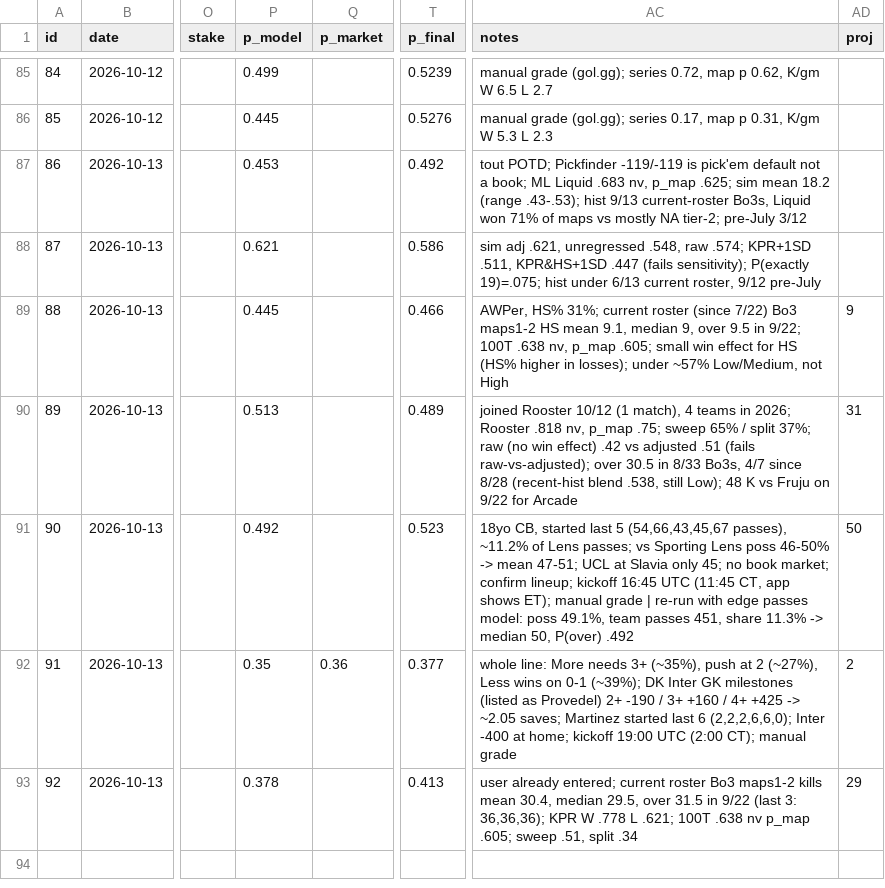
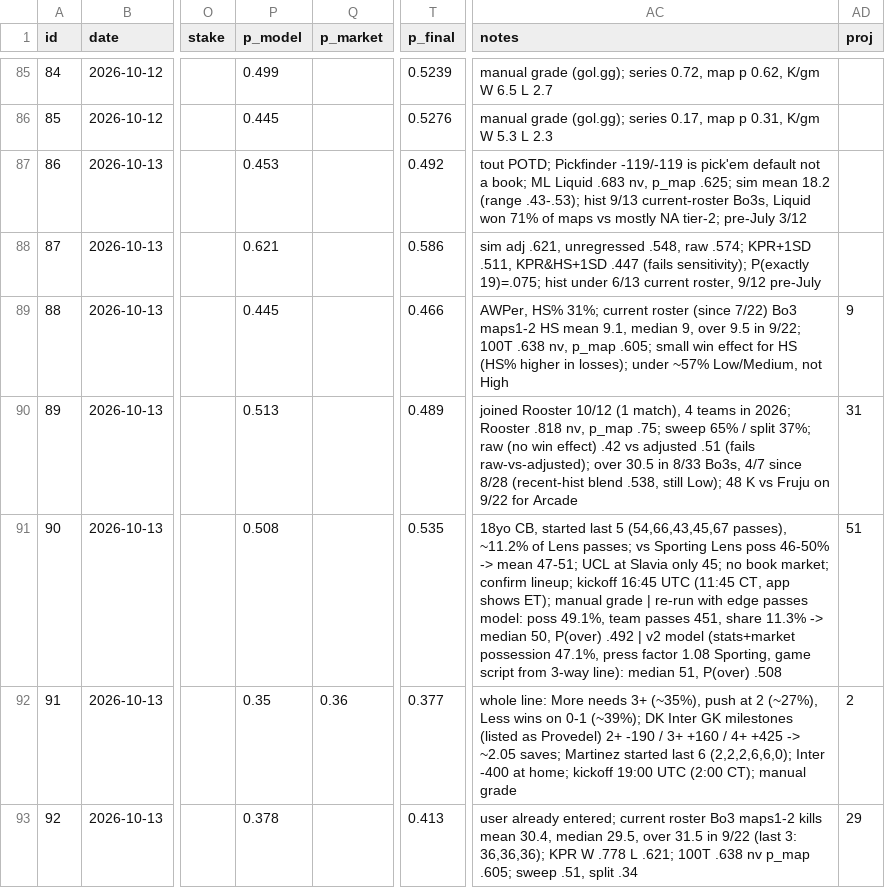
Before and after one commit to ericc112/test, a CSV file: betting/data/bets.csv, drawn as a sheet; only a part is shown, gaps mark what is left out; the diff names each change by its address in the sheet, - before the commit and + after, or states it on an @@ line.

```diff
--- a/betting/data/bets.csv
+++ b/betting/data/bets.csv
-P91 (p_model): 0.492
+P91 (p_model): 0.508
-T91 (p_final): 0.523
+T91 (p_final): 0.535
-AC91 (notes): …P(over) .492
+AC91 (notes): …P(over) .492 | v2 model (stats+market possession 47.1%, press factor 1.08 Sporting, game script from 3-way line): median 51, P(over) .508
-AD91 (proj): 50
+AD91 (proj): 51
```
Also changed, not shown: 6 other files.
